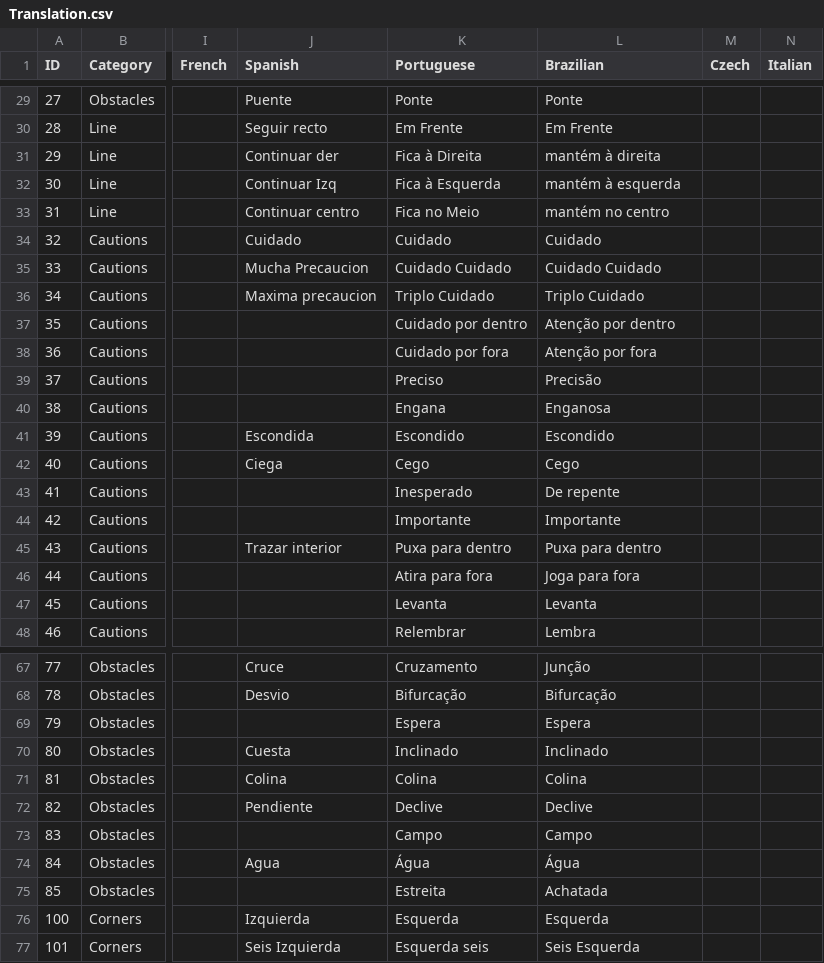
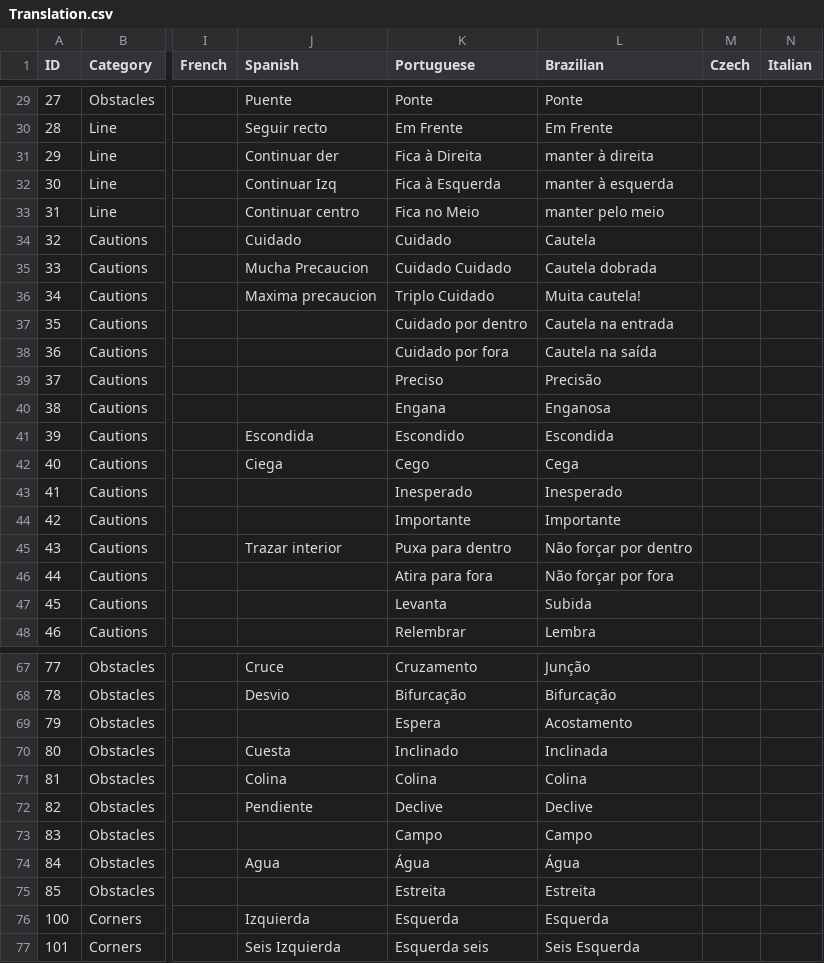
Before and after one commit to HighPriest/RBR_copilot_base, a CSV file: src/Translation.csv, drawn as a sheet; only a part is shown, gaps mark what is left out; the diff covers the shown part only; the diff names each change by its address in the sheet, - before the commit and + after, or states it on an @@ line.

```diff
--- a/src/Translation.csv
+++ b/src/Translation.csv
-L31 (Brazilian): mantém à direita
+L31 (Brazilian): manter à direita
-L32 (Brazilian): mantém à esquerda
+L32 (Brazilian): manter à esquerda
-L33 (Brazilian): mantém no centro
+L33 (Brazilian): manter pelo meio
-L34 (Brazilian): Cuidado
+L34 (Brazilian): Cautela
-L35 (Brazilian): Cuidado Cuidado
+L35 (Brazilian): Cautela dobrada
-L36 (Brazilian): Triplo Cuidado
+L36 (Brazilian): Muita cautela!
-L37 (Brazilian): Atenção por dentro
+L37 (Brazilian): Cautela na entrada
-L38 (Brazilian): Atenção por fora
+L38 (Brazilian): Cautela na saída
-L41 (Brazilian): Escondido
+L41 (Brazilian): Escondida
-L42 (Brazilian): Cego
+L42 (Brazilian): Cega
-L43 (Brazilian): De repente
+L43 (Brazilian): Inesperado
-L45 (Brazilian): Puxa para dentro
+L45 (Brazilian): Não forçar por dentro
-L46 (Brazilian): Joga para fora
+L46 (Brazilian): Não forçar por fora
-L47 (Brazilian): Levanta
+L47 (Brazilian): Subida
-L69 (Brazilian): Espera
+L69 (Brazilian): Acostamento
-L70 (Brazilian): Inclinado
+L70 (Brazilian): Inclinada
-L75 (Brazilian): Achatada
+L75 (Brazilian): Estreita
```
Also changed, not shown: 19 edited cells elsewhere in this file.
